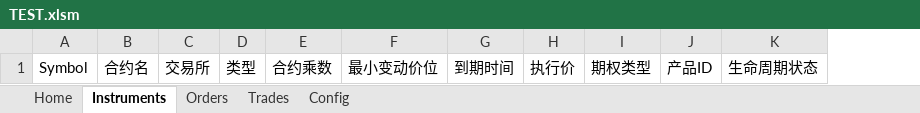
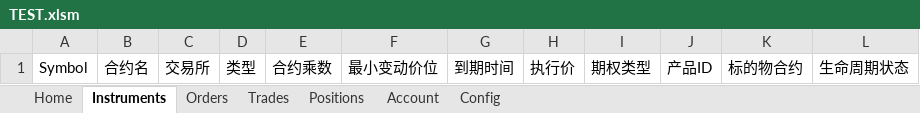
Before and after one commit to sagpant/XAPI2, an Excel workbook: COM/TEST.xlsm, sheet Instruments, drawn as a sheet; values as stored, in another font and other column widths than the file's, no borders; charts and pictures not drawn; the diff names each change by its address in the sheet, - before the commit and + after, or states it on an @@ line.

```diff
--- a/COM/TEST.xlsm (sheet Instruments)
+++ b/COM/TEST.xlsm (sheet Instruments)
+sheet tab: Positions
+sheet tab: Account
+column K, row 1: 标的物合约
```
Also changed, not shown: sheet Orders, sheet Trades, sheet Home, sheet Config, charts or pictures, 7 other files.
